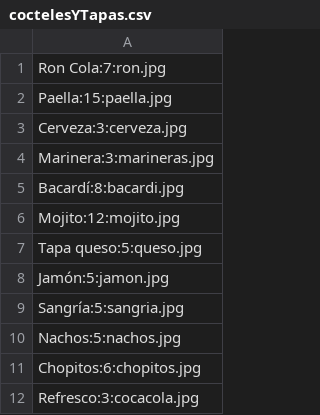
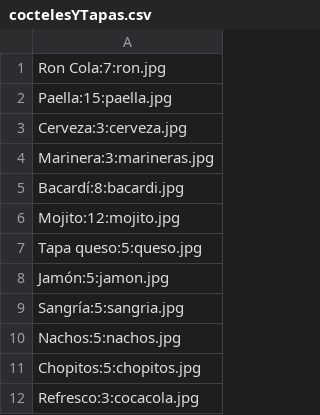
Before and after one commit to vikiii22/PracticaFinal_JoseASanchezLopez, a CSV file: coctelesYTapas.csv, drawn as a sheet.

```diff
--- a/coctelesYTapas.csv
+++ b/coctelesYTapas.csv
@@ -10,3 +10,3 @@ Sangría:5:sangria.jpg
 Nachos:5:nachos.jpg
-Chopitos:6:chopitos.jpg
+Chopitos:5:chopitos.jpg
 Refresco:3:cocacola.jpg
```
Also changed, not shown: 8 other files.
